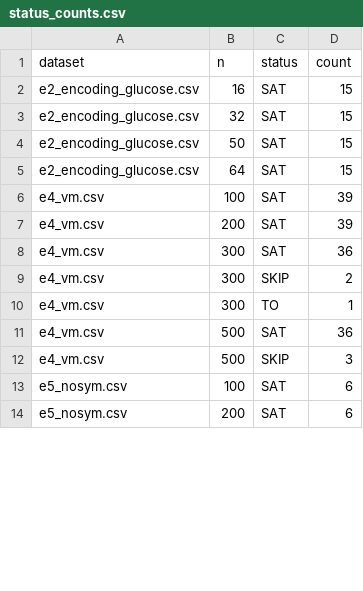
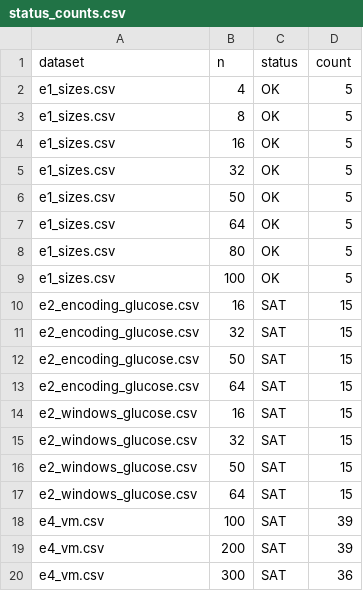
Before and after one commit to bangphan1311/nqueens-sat, a CSV file: results/analysis/status_counts.csv, drawn as a sheet; only a part is shown; the shorter side is filled out with more unchanged rows; the diff covers the shown part only.

```diff
--- a/results/analysis/status_counts.csv
+++ b/results/analysis/status_counts.csv
@@ -1,2 +1,10 @@
 dataset,n,status,count
+e1_sizes.csv,4,OK,5
+e1_sizes.csv,8,OK,5
+e1_sizes.csv,16,OK,5
+e1_sizes.csv,32,OK,5
+e1_sizes.csv,50,OK,5
+e1_sizes.csv,64,OK,5
+e1_sizes.csv,80,OK,5
+e1_sizes.csv,100,OK,5
 e2_encoding_glucose.csv,16,SAT,15
@@ -5,2 +13,6 @@ e2_encoding_glucose.csv,50,SAT,15
 e2_encoding_glucose.csv,64,SAT,15
+e2_windows_glucose.csv,16,SAT,15
+e2_windows_glucose.csv,32,SAT,15
+e2_windows_glucose.csv,50,SAT,15
+e2_windows_glucose.csv,64,SAT,15
 e4_vm.csv,100,SAT,39
```
Also changed, not shown: 5 moved rows elsewhere in this file, results/analysis/solver_encoding_summary.csv, 3 other files.
